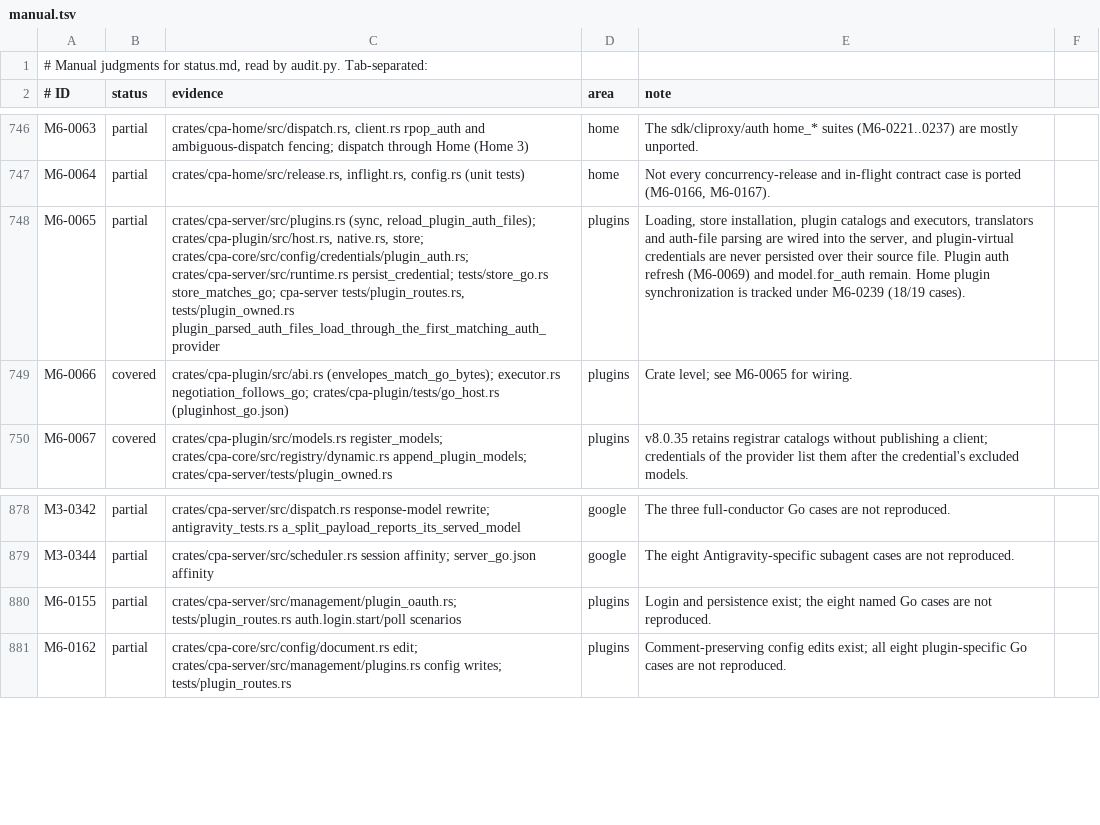
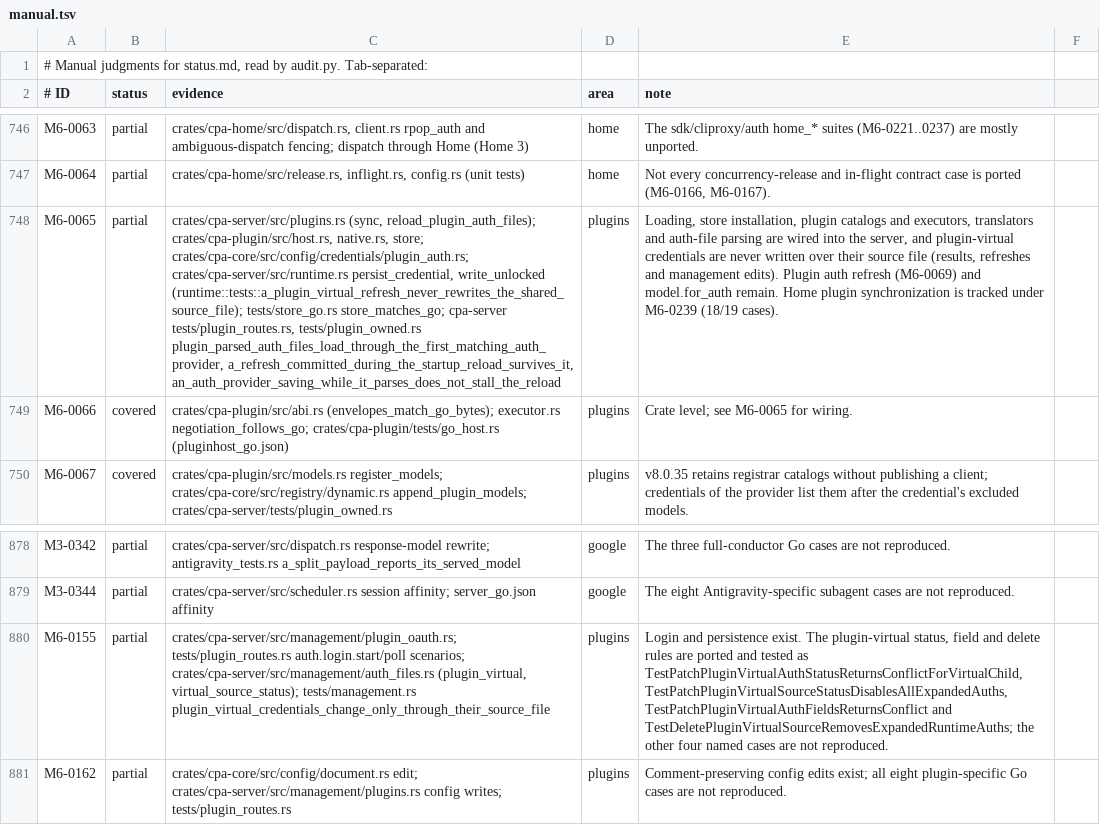
Before and after one commit to DarkEden-coding/sub-api-proxy, a TSV file: docs/parity-audit/manual.tsv, drawn as a sheet; only a part is shown, gaps mark what is left out; the diff names each change by its address in the sheet, - before the commit and + after, or states it on an @@ line.

Commit message:
Plugin auth parsing: guarded startup reload, Go's scan order and virtual-auth writes
- The startup reload publishes its scan through reconcile_scanned with the
  scan's file hashes and keeps half-written files, as the watcher does, so a
  refresh committed during a slow parse survives it.
- With a plugin parser, auth files are read in name order and the last
  credential under an ID wins (Go os.ReadDir and its ID map).
- The store never writes a plugin-virtual credential's file: refreshes and
  patches of one commit in memory (Go Manager.persist).
- Management: field edits, status changes and deletes naming a plugin-virtual
  credential answer 409; a status change naming the source file toggles the
  file and every credential parsed from it (Go patchPluginVirtualSourceStatus).
- host.auth.save made while a plugin parses for a scan holding the disk lock
  no longer waits for that lock.

Amp-Thread-ID: https://ampcode.com/threads/T-01a15a72-e3f2-71bf-9a97-844ade3cbd6a
Co-authored-by: Amp <amp@ampcode.com>

```diff
--- a/docs/parity-audit/manual.tsv
+++ b/docs/parity-audit/manual.tsv
-C748 (evidence): …crates/cpa-core/src/config/credentials/plugin_auth.rs; crates/cpa-server/src/runtime.rs persist_credential; tests/store_go.rs store_matches_go; cpa-server tests/plugin_routes.rs, tests/plugin_owned.rs plugin_parsed_auth_files_load_through_the_first_matching_auth_provider
+C748 (evidence): …crates/cpa-core/src/config/credentials/plugin_auth.rs; crates/cpa-server/src/runtime.rs persist_credential, write_unlocked (runtime::tests::a_plugin_virtual_refresh_never_rewrites_the_shared_source_file); tests/store_go.rs store_matches_go; cpa-server tests/plugin_routes.rs, tests/plugin_owned.rs plugin_parsed_auth_files_load_through_the_first_matching_auth_provider, a_refresh_committed_during_the_startup_reload_survives_it, an_auth_provider_saving_while_it_parses_does_not_stall_the_reload
-E748 (note): …are never persisted over their source file. Plugin auth…
+E748 (note): …are never written over their source file (results, refreshes and management edits). Plugin auth…
-C880 (evidence): …tests/plugin_routes.rs auth.login.start/poll scenarios
+C880 (evidence): …tests/plugin_routes.rs auth.login.start/poll scenarios; crates/cpa-server/src/management/auth_files.rs (plugin_virtual, virtual_source_status); tests/management.rs plugin_virtual_credentials_change_only_through_their_source_file
-E880 (note): …and persistence exist; the eight named Go cases are…
+E880 (note): …and persistence exist. The plugin-virtual status, field and delete rules are ported and tested as TestPatchPluginVirtualAuthStatusReturnsConflictForVirtualChild, TestPatchPluginVirtualSourceStatusDisablesAllExpandedAuths, TestPatchPluginVirtualAuthFieldsReturnsConflict and TestDeletePluginVirtualSourceRemovesExpandedRuntimeAuths; the other four named cases are…
```
Also changed, not shown: 11 other files.
